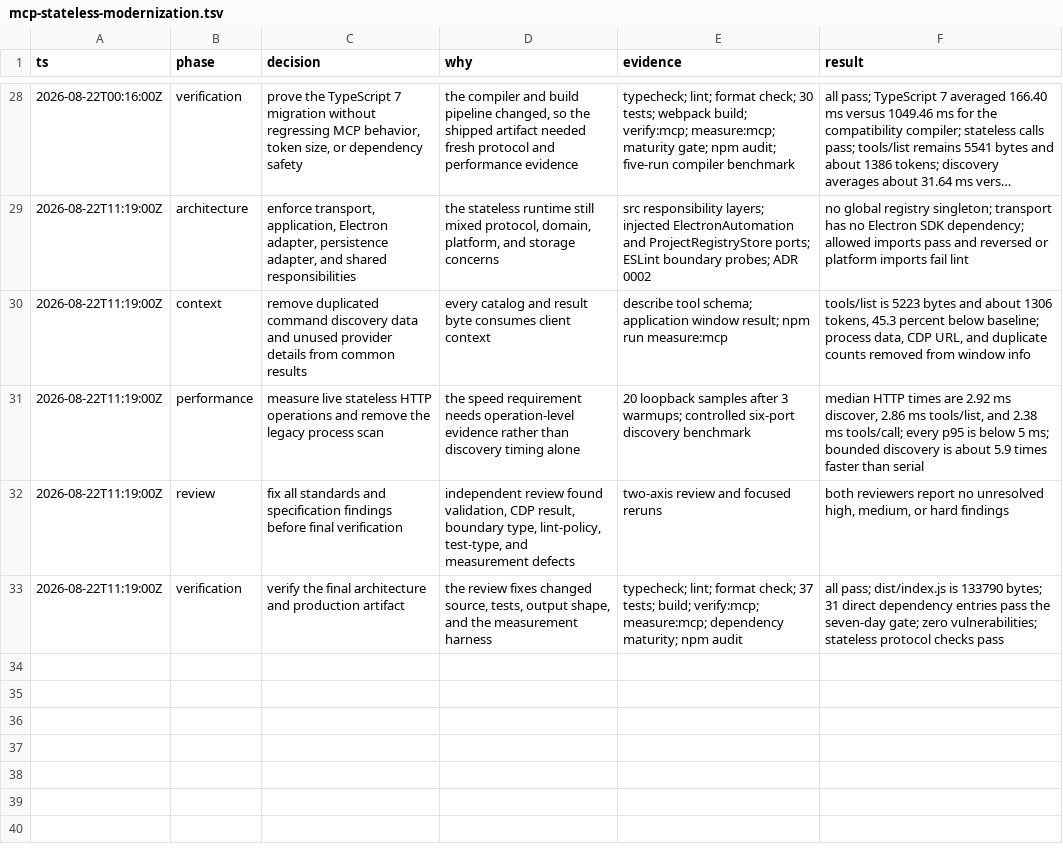
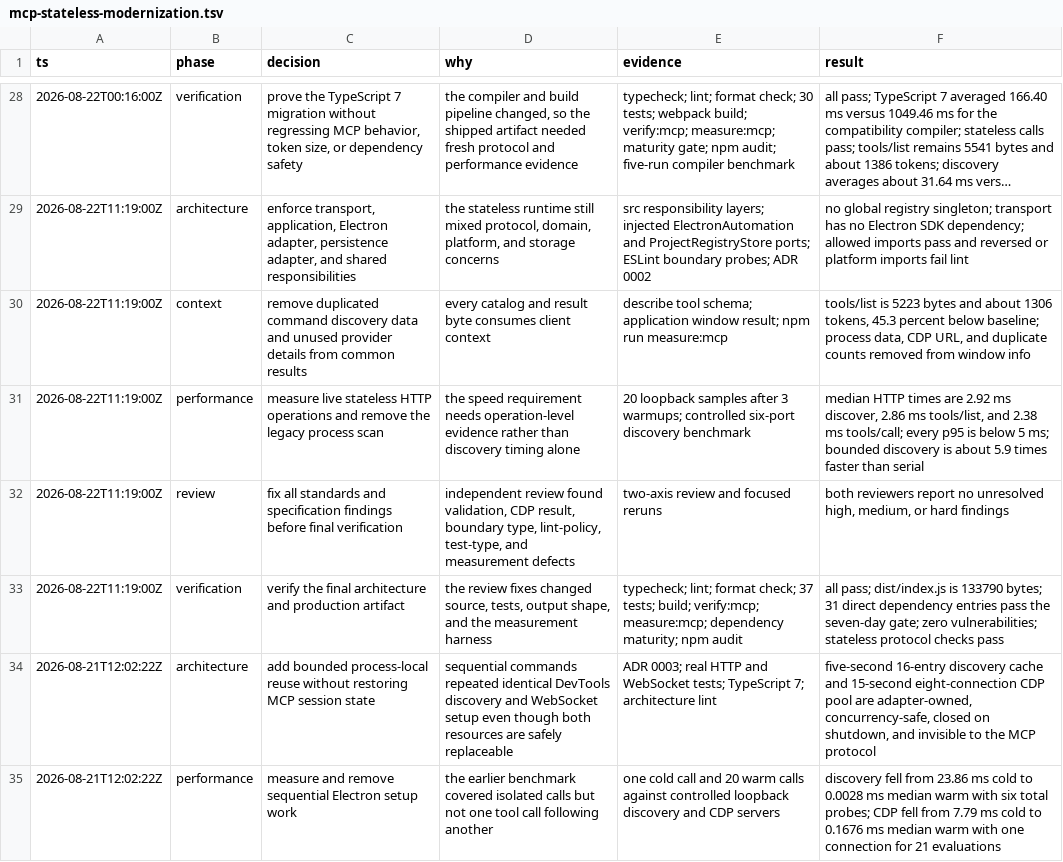
Before and after one commit to TheDarkSkyXD/debug-electron-mcp, a TSV file: .audit/mcp-stateless-modernization.tsv, drawn as a sheet; only a part is shown, gaps mark what is left out; long unchanged cells end in ….

Commit message:
perf: reuse sequential Electron connections

```diff
--- a/.audit/mcp-stateless-modernization.tsv
+++ b/.audit/mcp-stateless-modernization.tsv
@@ -33 +33,3 @@ ts	phase	decision	why	evidence	result
 2026-08-22T11:19:00Z	verification	verify the final architecture and production artifact	the review fixes changed source, tests, output shape, and the measurement harness	typecheck; lint; format check; 37 tests; build; verify:mcp; measure:mcp; dependency maturity; npm audit	all pass; dist/index.js is 133790 bytes; 31 direct dependency entries pass the seven-day gate; zero vulnerabilities; stateless protocol checks pass
+2026-08-21T12:02:22Z	architecture	add bounded process-local reuse without restoring MCP session state	sequential commands repeated identical DevTools discovery and WebSocket setup even though both resources are safely replaceable	ADR 0003; real HTTP and WebSocket tests; TypeScript 7; architecture lint	five-second 16-entry discovery cache and 15-second eight-connection CDP pool are adapter-owned, concurrency-safe, closed on shutdown, and invisible to the MCP protocol
+2026-08-21T12:02:22Z	performance	measure and remove sequential Electron setup work	the earlier benchmark covered isolated calls but not one tool call following another	one cold call and 20 warm calls against controlled loopback discovery and CDP servers	discovery fell from 23.86 ms cold to 0.0028 ms median warm with six total probes; CDP fell from 7.79 ms cold to 0.1676 ms median warm with one connection for 21 evaluations
```
Also changed, not shown: 19 other files.
